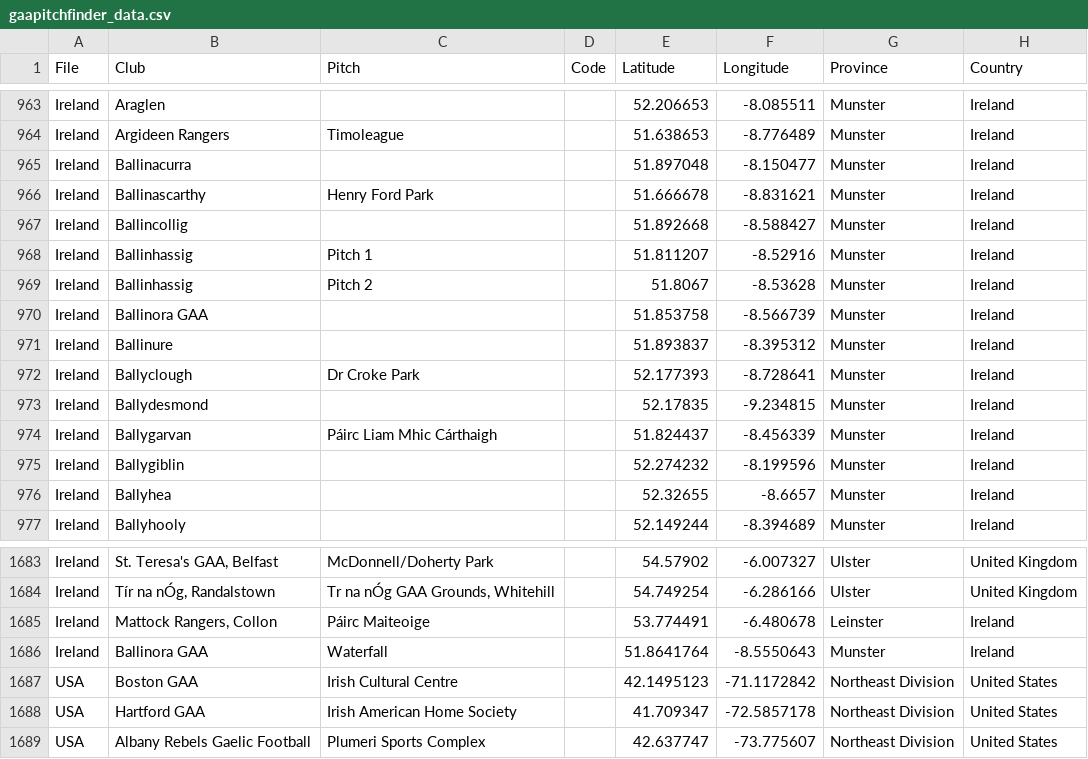
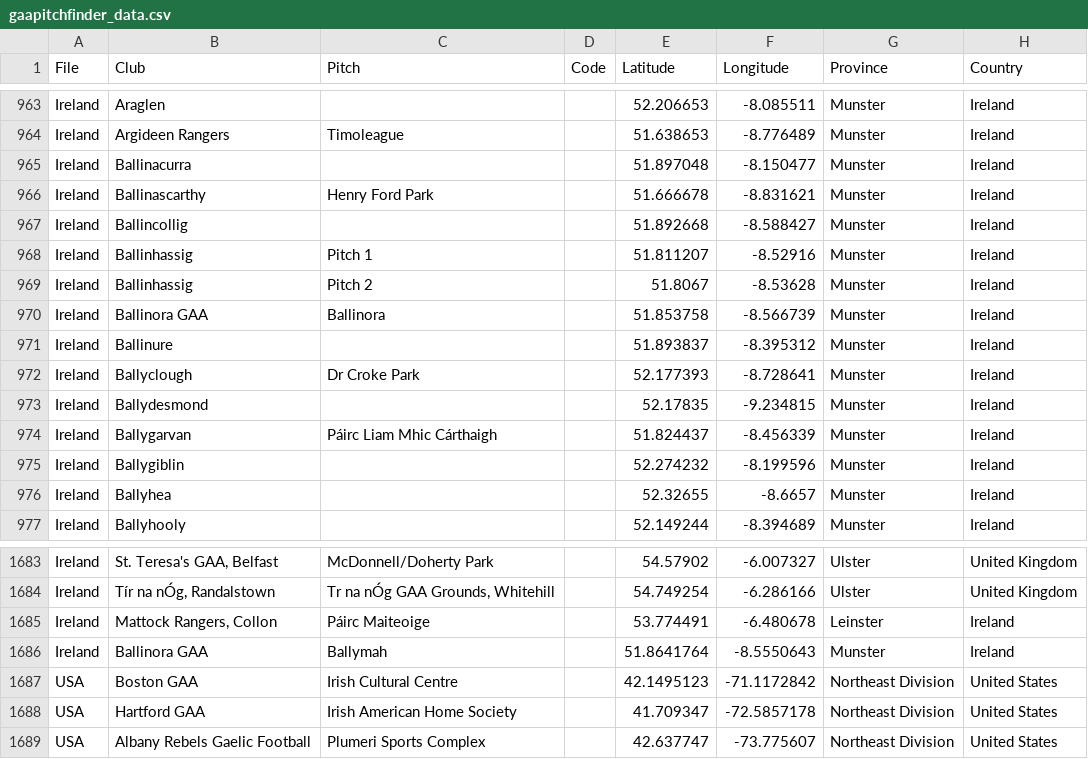
Before and after one commit to ryanmcg2203/gaapitchfinder, a CSV file: gaapitchfinder_data.csv, drawn as a sheet; only a part is shown, gaps mark what is left out; the diff names each change by its address in the sheet, - before the commit and + after, or states it on an @@ line.

Commit message:
Correct Ballinora pitch names

```diff
--- a/gaapitchfinder_data.csv
+++ b/gaapitchfinder_data.csv
-C970 (Pitch): (empty)
+C970 (Pitch): Ballinora
-C1686 (Pitch): Waterfall
+C1686 (Pitch): Ballymah
```
